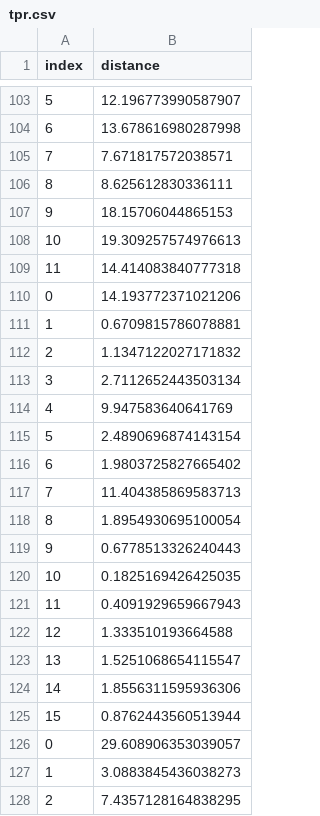
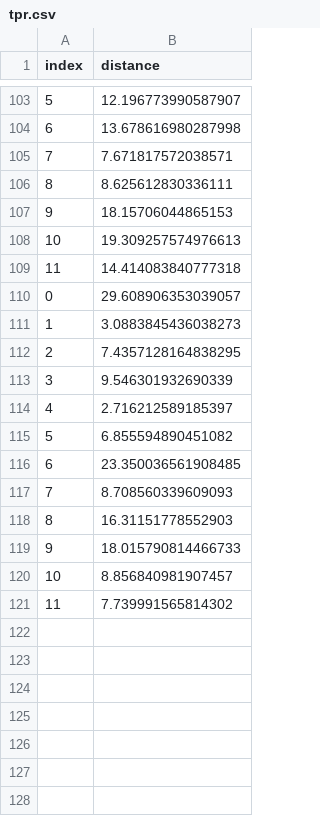
Before and after one commit to crew1274/HEMS, a CSV file: tpr.csv, drawn as a sheet; only a part is shown, gaps mark what is left out; the shorter side is filled out with more unchanged rows.

```diff
--- a/tpr.csv
+++ b/tpr.csv
@@ -109,18 +109,2 @@ index,distance
 11,14.414083840777318
-0,14.193772371021206
-1,0.6709815786078881
-2,1.1347122027171832
-3,2.7112652443503134
-4,9.947583640641769
-5,2.4890696874143154
-6,1.9803725827665402
-7,11.404385869583713
-8,1.8954930695100054
-9,0.6778513326240443
-10,0.1825169426425035
-11,0.4091929659667943
-12,1.333510193664588
-13,1.5251068654115547
-14,1.8556311595936306
-15,0.8762443560513944
 0,29.608906353039057
```
Also changed, not shown: 4 other files.
